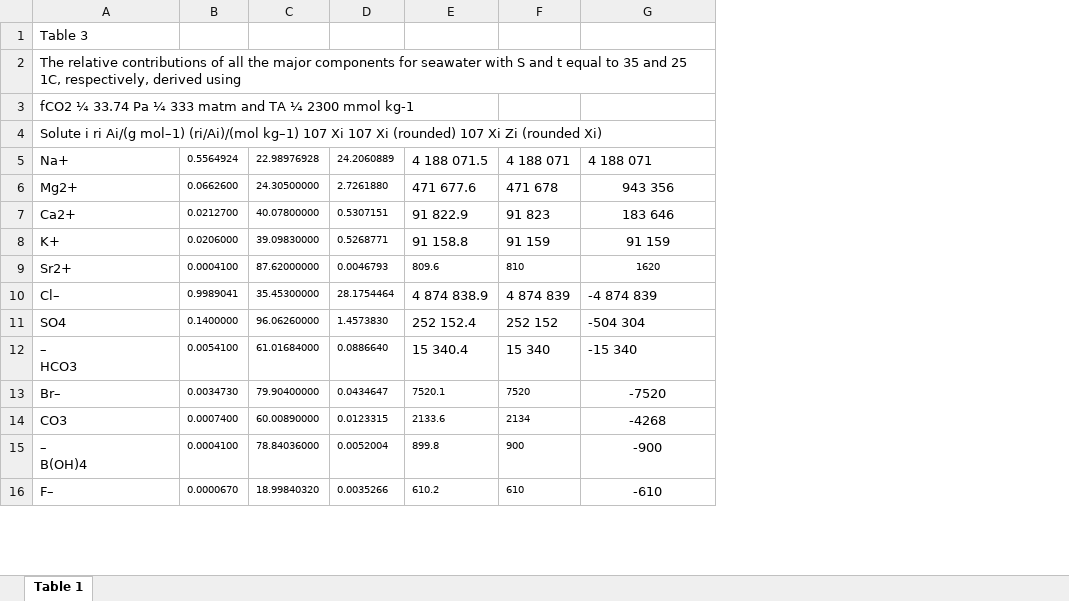
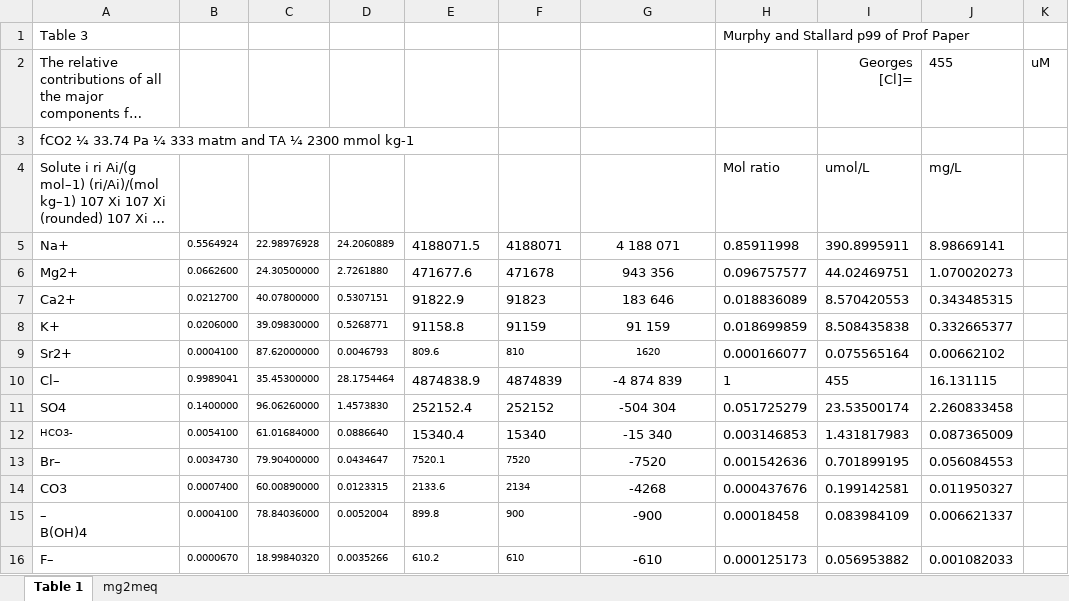
Before and after one commit to usgs-coupled/webmod, an Excel workbook: projects/icacos/References/Seawater.xlsx, sheet Table 1, drawn as a sheet; only a part is shown; long unchanged cells end in …; values as stored, in another font and other column widths than the file's, no borders; ↵ is a line break in a cell; the diff covers the shown part only; the diff names each change by its address in the sheet, - before the commit and + after, or states it on an @@ line.

```diff
--- a/projects/icacos/References/Seawater.xlsx (sheet Table 1)
+++ b/projects/icacos/References/Seawater.xlsx (sheet Table 1)
+sheet tab: mg2meq
+column H, rows 1-16: Murphy and Stallard p99 of Prof Paper |  |  | Mol ratio | 0.85911998 | 0.096757577 | 0.018836089 | 0.018699859 | 0.000166077 | 1 | 0.051725279 | 0.003146853 | 0.001542636 | 0.000437676 | 0.00018458 | 0.000125173
+column I, rows 2-16: Georges [Cl]= |  | umol/L | 390.8995911 | 44.02469751 | 8.570420553 | 8.508435838 | 0.075565164 | 455 | 23.53500174 | 1.431817983 | 0.701899195 | 0.199142581 | 0.083984109 | 0.056953882
+column J, rows 2-16: 455 |  | mg/L | 8.98669141 | 1.070020273 | 0.343485315 | 0.332665377 | 0.00662102 | 16.131115 | 2.260833458 | 0.087365009 | 0.056084553 | 0.011950327 | 0.006621337 | 0.001082033
+column K, row 2: uM
-E5: 4 188 071.5
+E5: 4188071.5
-F5: 4 188 071
+F5: 4188071
-G5 alignment: left
+G5 alignment: center
-E6: 471 677.6
+E6: 471677.6
-F6: 471 678
+F6: 471678
-E7: 91 822.9
+E7: 91822.9
-F7: 91 823
+F7: 91823
-E8: 91 158.8
+E8: 91158.8
-F8: 91 159
+F8: 91159
-E10: 4 874 838.9
+E10: 4874838.9
-F10: 4 874 839
+F10: 4874839
-G10:G12 alignment: left
+G10:G12 alignment: center
-E11: 252 152.4
+E11: 252152.4
-F11: 252 152
+F11: 252152
-A12: – ↵ HCO3
+A12: HCO3-
@@ A12 text size: smaller @@
-E12: 15 340.4
+E12: 15340.4
-F12: 15 340
+F12: 15340
```
Also changed, not shown: 15 added rows and 2 edited cells elsewhere in this sheet.
